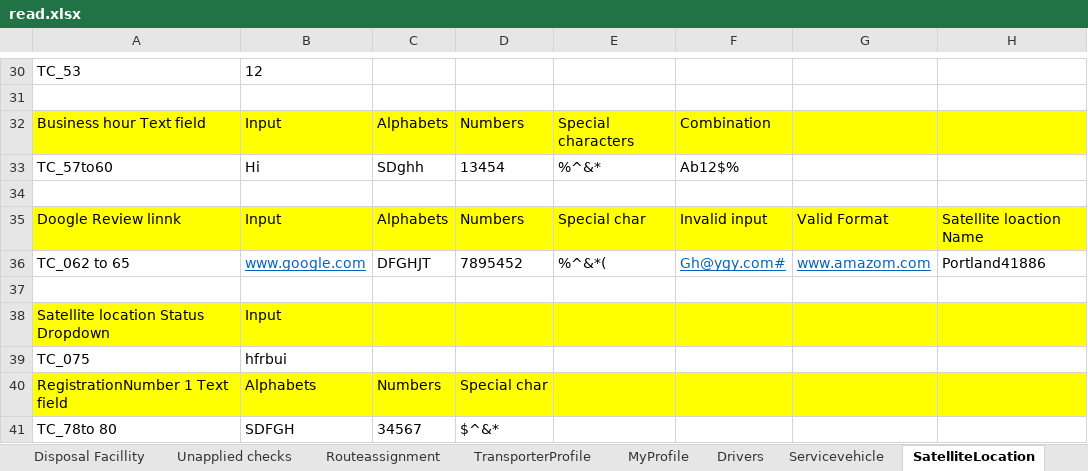
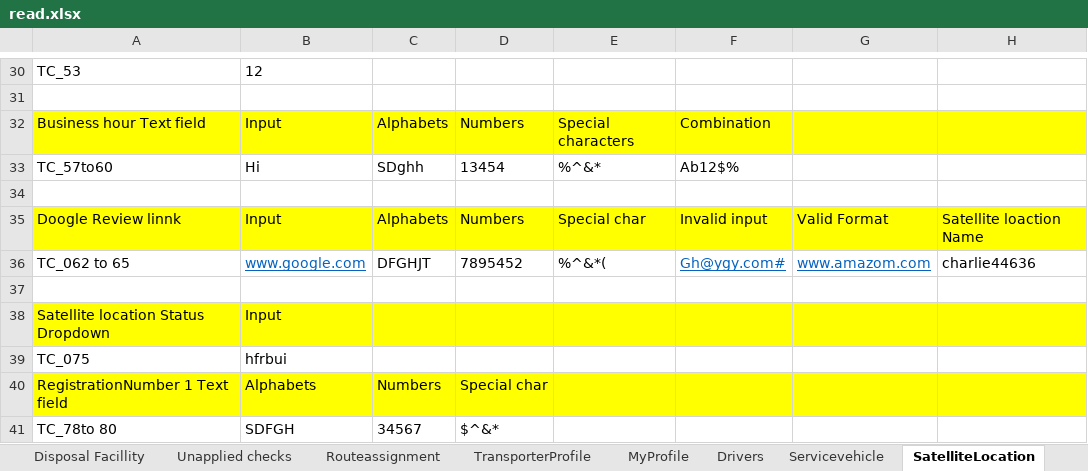
Before and after one commit to rajeev-pravaah/Main, an Excel workbook: Octopussaas_main_Framework/Test data/read.xlsx, sheet SatelliteLocation, drawn as a sheet; only a part is shown, gaps mark what is left out; values as stored, in another font and other column widths than the file's, no borders; the diff names each change by its address in the sheet, - before the commit and + after, or states it on an @@ line.

Commit message:
Updated Tc after Data removed from Dev environment

```diff
--- a/Octopussaas_main_Framework/Test data/read.xlsx (sheet SatelliteLocation)
+++ b/Octopussaas_main_Framework/Test data/read.xlsx (sheet SatelliteLocation)
-H36: Portland41886
+H36: charlie44636
```
Also changed, not shown: sheet Generator, 30 other files.
